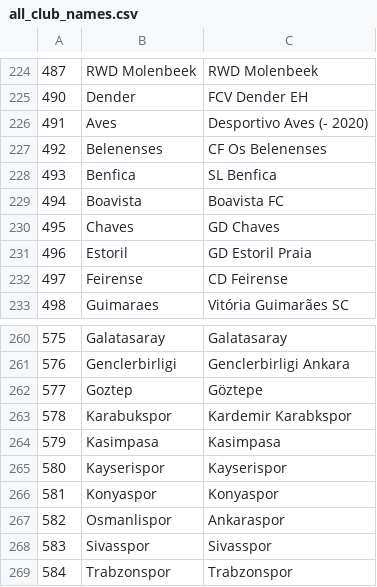
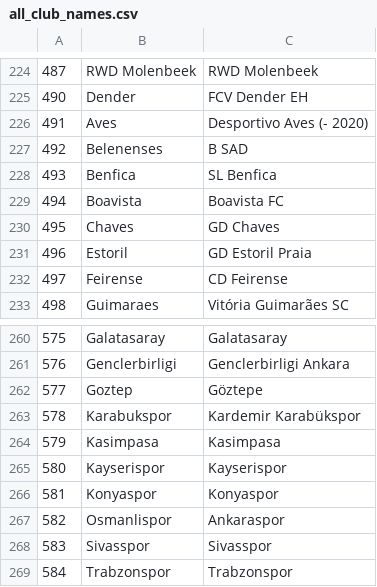
Before and after one commit to Sander-Timmerman/football_prediction_model, a CSV file: input/all_club_names.csv, drawn as a sheet; only a part is shown, gaps mark what is left out; the diff names each change by its address in the sheet, - before the commit and + after, or states it on an @@ line.

```diff
--- a/input/all_club_names.csv
+++ b/input/all_club_names.csv
-C227: CF Os Belenenses
+C227: B SAD
-C263: Kardemir Karabkspor
+C263: Kardemir Karabükspor
```
Also changed, not shown: 12 other files.
